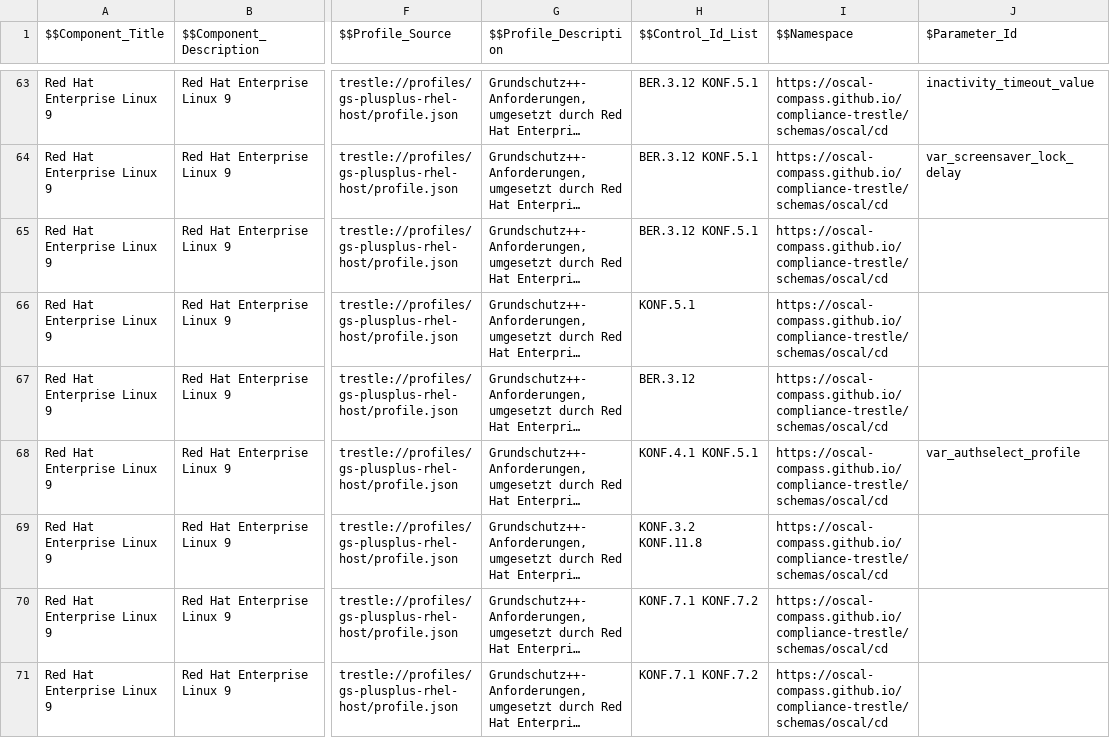
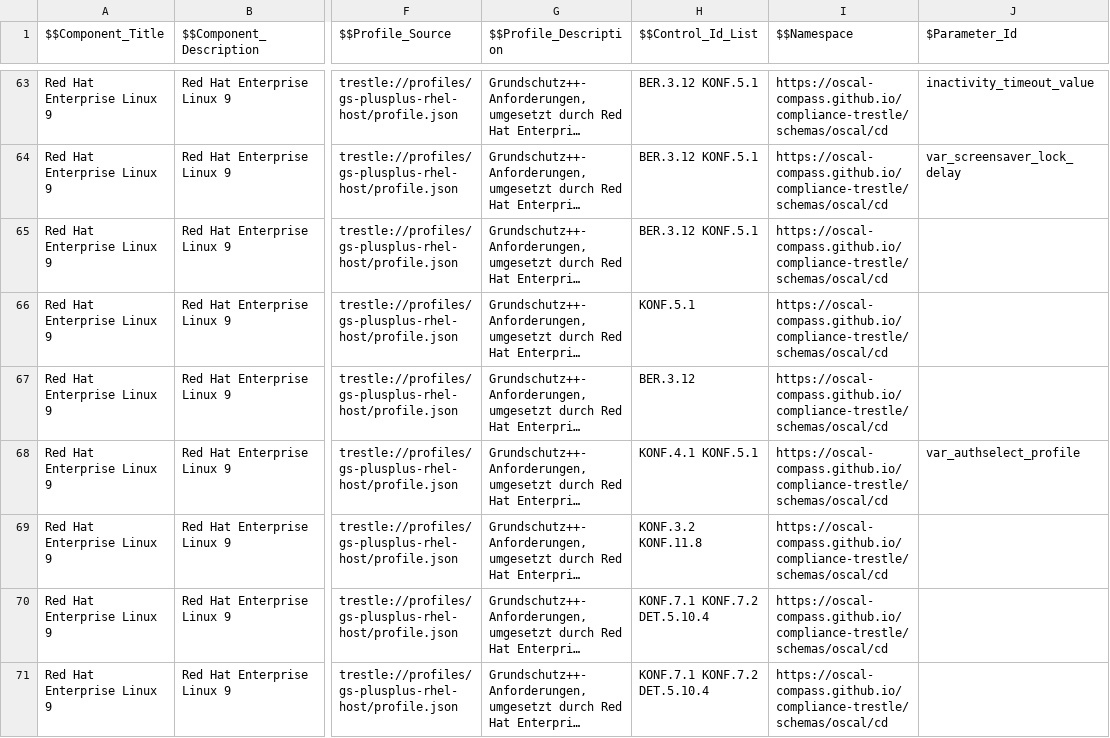
Before and after one commit to sig-bsi-grundschutz/rh-component-definition-grundschutz-plus-plus, a CSV file: data/gs-plus-plus-rhel-host-rhel9.csv, drawn as a sheet; only a part is shown, gaps mark what is left out; long unchanged cells end in …; the diff covers the shown part only; the diff names each change by its address in the sheet, - before the commit and + after, or states it on an @@ line.

```diff
--- a/data/gs-plus-plus-rhel-host-rhel9.csv
+++ b/data/gs-plus-plus-rhel-host-rhel9.csv
-H70:H71 ($$Control_Id_List): KONF.7.1 KONF.7.2
+H70:H71 ($$Control_Id_List): KONF.7.1 KONF.7.2 DET.5.10.4
```
Also changed, not shown: 1 added row and 1 edited cell elsewhere in this file, 2 other files.
